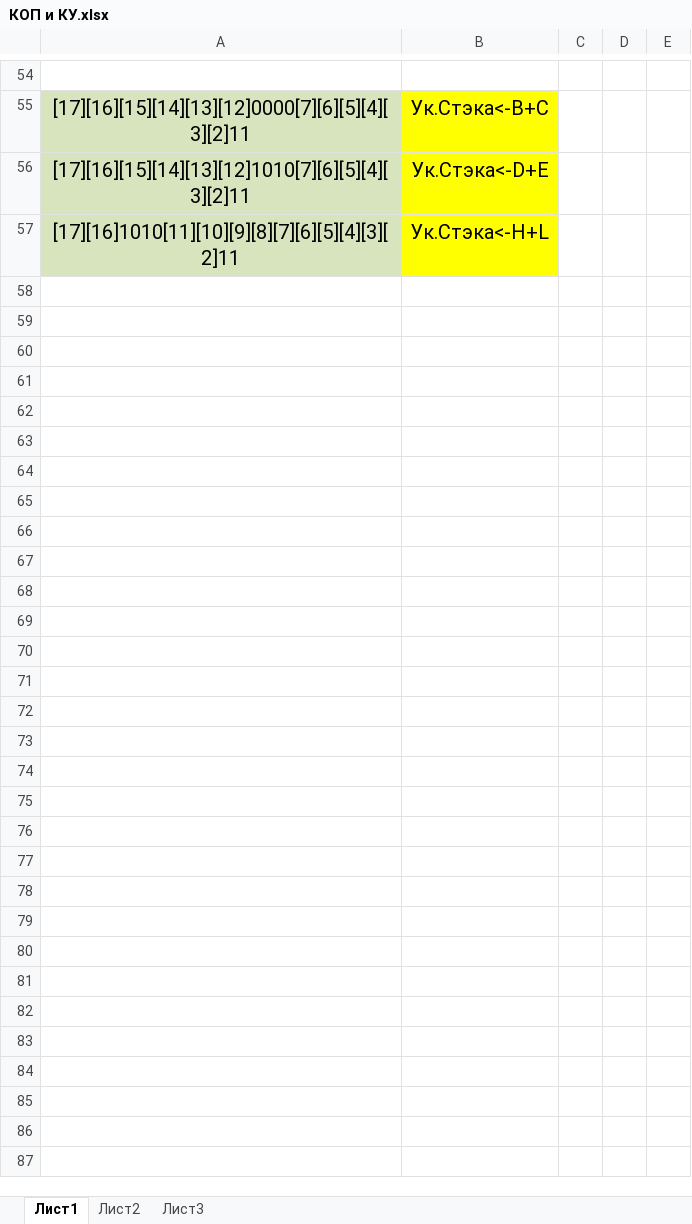
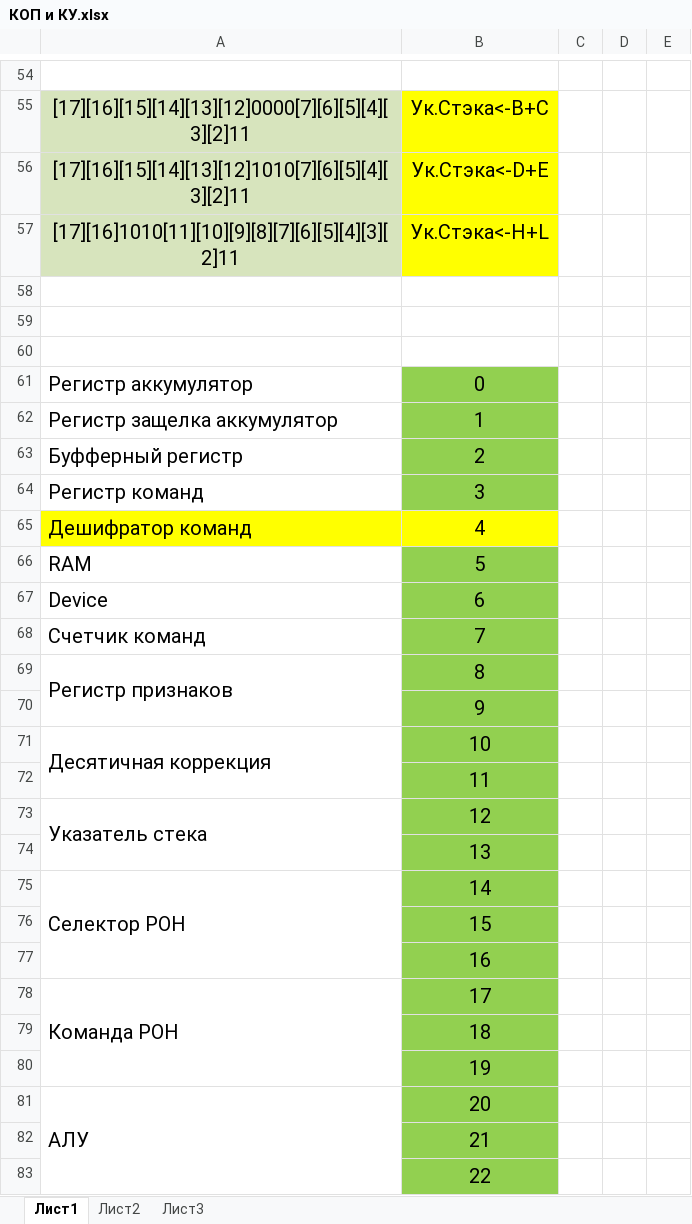
Before and after one commit to BlackHawk2k18/i8080, an Excel workbook: Documents/КОП и КУ.xlsx, sheet Лист1, drawn as a sheet; only a part is shown, gaps mark what is left out; values as stored, in another font and other column widths than the file's, no borders; the diff covers the shown part only; the diff names each change by its address in the sheet, - before the commit and + after, or states it on an @@ line.

```diff
--- a/Documents/КОП и КУ.xlsx (sheet Лист1)
+++ b/Documents/КОП и КУ.xlsx (sheet Лист1)
+row 58: (empty)
+row 59: (empty)
+row 60: (empty)
+row 61: Регистр аккумулятор | 0
+row 62: Регистр защелка аккумулятор | 1
+row 63: Буфферный регистр | 2
+row 64: Регистр команд | 3
+row 65: Дешифратор команд | 4
+row 66: RAM | 5
+row 67: Device | 6
+row 68: Счетчик команд | 7
+row 69: Регистр признаков | 8
+row 70:  | 9
+row 71: Десятичная коррекция | 10
+row 72:  | 11
+row 73: Указатель стека | 12
+row 74:  | 13
+row 75: Селектор РОН | 14
+row 76:  | 15
+row 77:  | 16
+row 78: Команда РОН | 17
+row 79:  | 18
+row 80:  | 19
+row 81: АЛУ | 20
+row 82:  | 21
+row 83:  | 22
```
Also changed, not shown: 2 edited cells elsewhere in this sheet, 25 other files.
